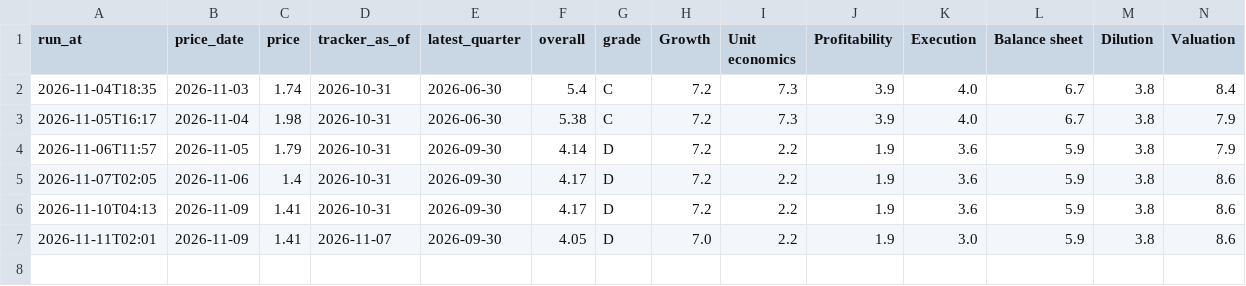
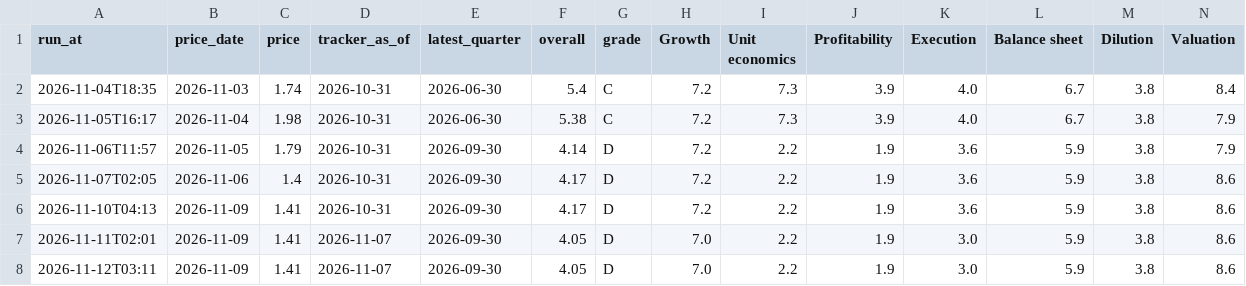
Before and after one commit to thisisfed/opendoor-scorecard, a CSV file: site/history.csv, drawn as a sheet; only a part is shown; rows hold the shown columns only; the diff names each change by its address in the sheet, - before the commit and + after, or states it on an @@ line.

```diff
--- a/site/history.csv
+++ b/site/history.csv
+row 8: 2026-11-12T03:11 | 2026-11-09 | 1.41 | 2026-11-07 | 2026-09-30 | 4.05 | D | 7.0 | 2.2 | 1.9 | 3.0 | 5.9 | 3.8 | 8.6
```
Also changed, not shown: site/metric_history.csv, 5 other files.
